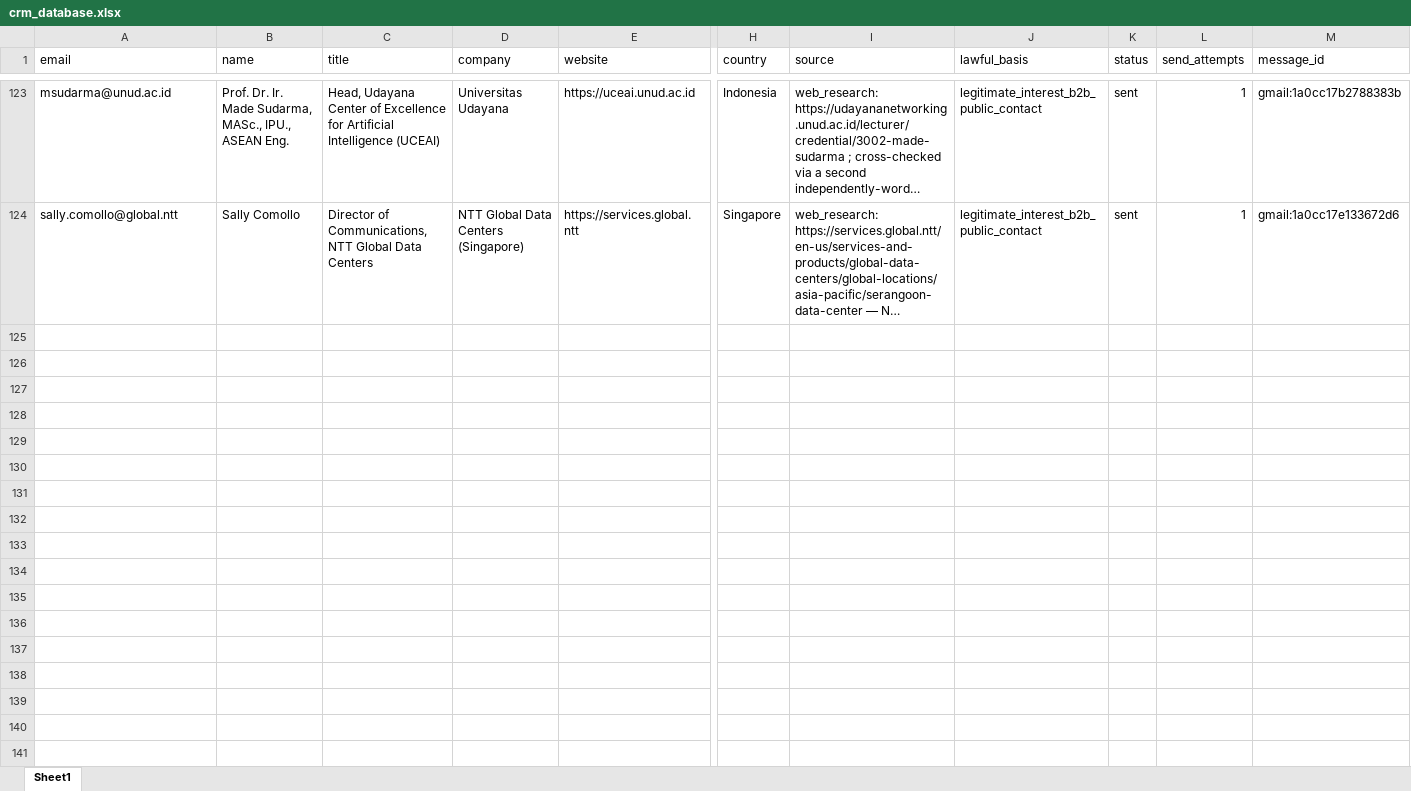
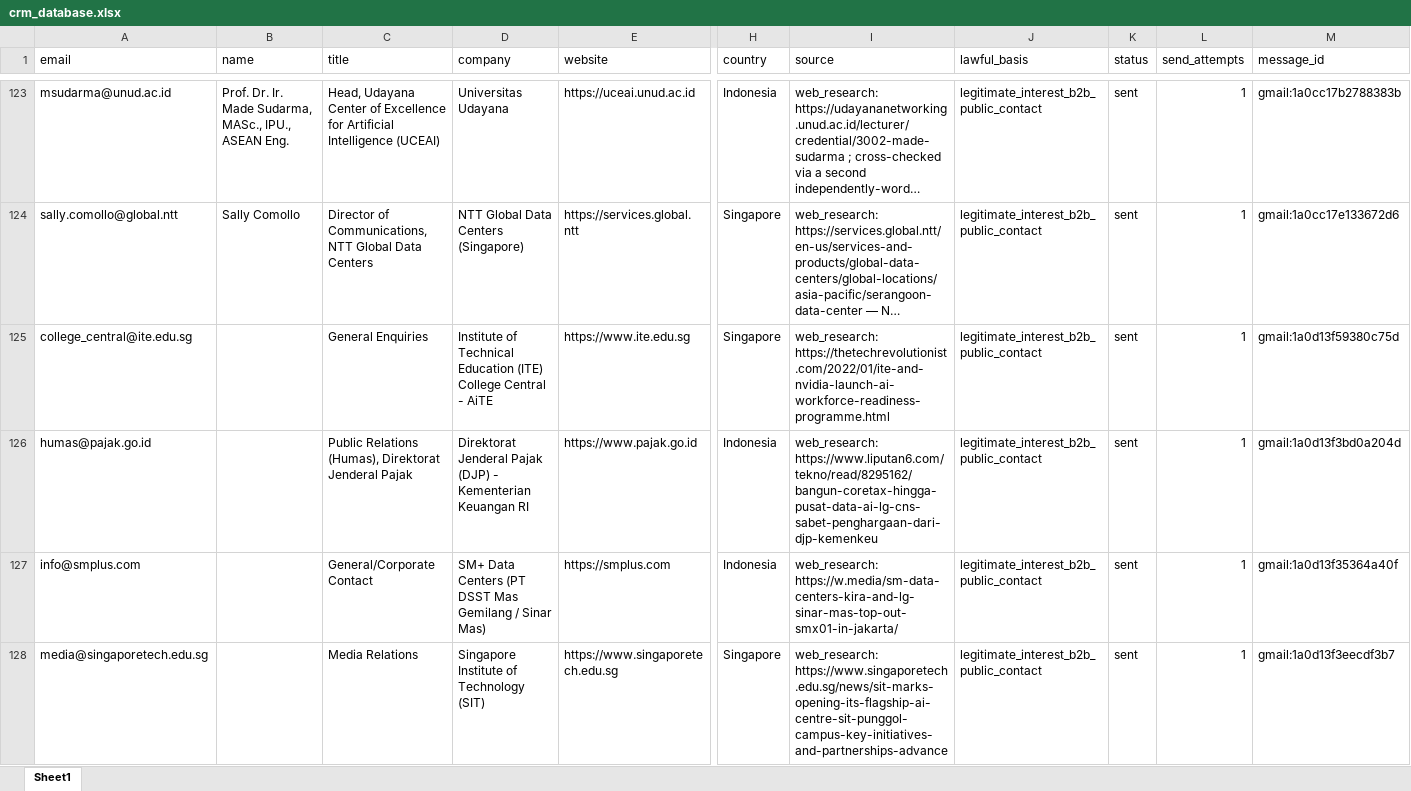
Before and after one commit to alotaibiabdullah836-png/Borealis-Outreach, an Excel workbook: data/crm_database.xlsx, sheet Sheet1, drawn as a sheet; only a part is shown, gaps mark what is left out; long unchanged cells end in …; values as stored, in another font and other column widths than the file's, no borders; rows hold the shown columns only; the diff covers the shown part only; the diff names each change by its address in the sheet, - before the commit and + after, or states it on an @@ line.

```diff
--- a/data/crm_database.xlsx (sheet Sheet1)
+++ b/data/crm_database.xlsx (sheet Sheet1)
+row 125: college_central@ite.edu.sg |  | General Enquiries | Institute of Technical Education (ITE) College Central - AiTE | https://www.ite.edu.sg | Singapore | web_research: https://thetechrevolutionist.com/2022/01/ite-and-nvidia-launch-ai-workforce-readiness-programme.html | legitimate_interest_b2b_public_contact | sent | 1 | gmail:1a0d13f59380c75d
+row 126: humas@pajak.go.id |  | Public Relations (Humas), Direktorat Jenderal Pajak | Direktorat Jenderal Pajak (DJP) - Kementerian Keuangan RI | https://www.pajak.go.id | Indonesia | web_research: https://www.liputan6.com/tekno/read/8295162/bangun-coretax-hingga-pusat-data-ai-lg-cns-sabet-penghargaan-dari-djp-kemenkeu | legitimate_interest_b2b_public_contact | sent | 1 | gmail:1a0d13f3bd0a204d
+row 127: info@smplus.com |  | General/Corporate Contact | SM+ Data Centers (PT DSST Mas Gemilang / Sinar Mas) | https://smplus.com | Indonesia | web_research: https://w.media/sm-data-centers-kira-and-lg-sinar-mas-top-out-smx01-in-jakarta/ | legitimate_interest_b2b_public_contact | sent | 1 | gmail:1a0d13f35364a40f
+row 128: media@singaporetech.edu.sg |  | Media Relations | Singapore Institute of Technology (SIT) | https://www.singaporetech.edu.sg | Singapore | web_research: https://www.singaporetech.edu.sg/news/sit-marks-opening-its-flagship-ai-centre-sit-punggol-campus-key-initiatives-and-partnerships-advance | legitimate_interest_b2b_public_contact | sent | 1 | gmail:1a0d13f3eecdf3b7
```
Also changed, not shown: 3 added rows elsewhere in this sheet.
